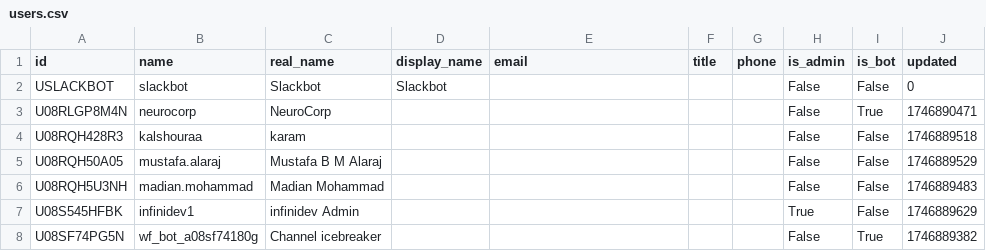
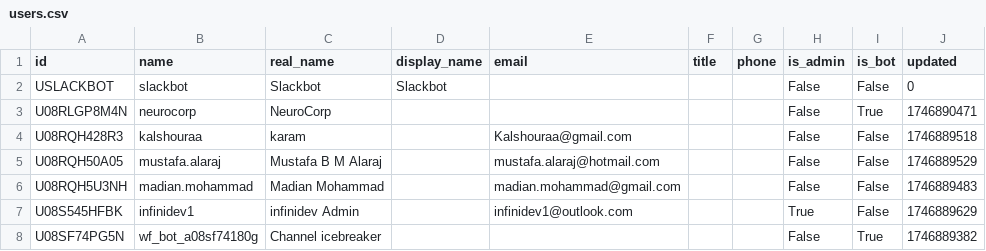
Before and after one commit to kashora/Hackathon, a CSV file: backend/slack/slack_data/users.csv, drawn as a sheet.

Commit message:
Enable fetching Slack users' emails in the API response JSON

```diff
--- a/backend/slack/slack_data/users.csv
+++ b/backend/slack/slack_data/users.csv
@@ -3,6 +3,6 @@ USLACKBOT,slackbot,Slackbot,Slackbot,,,,False,False,0
 U08RLGP8M4N,neurocorp,NeuroCorp,,,,,False,True,1746890471
-U08RQH428R3,kalshouraa,karam,,,,,False,False,1746889518
-U08RQH50A05,mustafa.alaraj,Mustafa B M Alaraj,,,,,False,False,1746889529
-U08RQH5U3NH,madian.mohammad,Madian Mohammad,,,,,False,False,1746889483
-U08S545HFBK,infinidev1,infinidev Admin,,,,,True,False,1746889629
+U08RQH428R3,kalshouraa,karam,,Kalshouraa@gmail.com,,,False,False,1746889518
+U08RQH50A05,mustafa.alaraj,Mustafa B M Alaraj,,mustafa.alaraj@hotmail.com,,,False,False,1746889529
+U08RQH5U3NH,madian.mohammad,Madian Mohammad,,madian.mohammad@gmail.com,,,False,False,1746889483
+U08S545HFBK,infinidev1,infinidev Admin,,infinidev1@outlook.com,,,True,False,1746889629
 U08SF74PG5N,wf_bot_a08sf74180g,Channel icebreaker,,,,,False,True,1746889382
```
Also changed, not shown: 2 other files.
